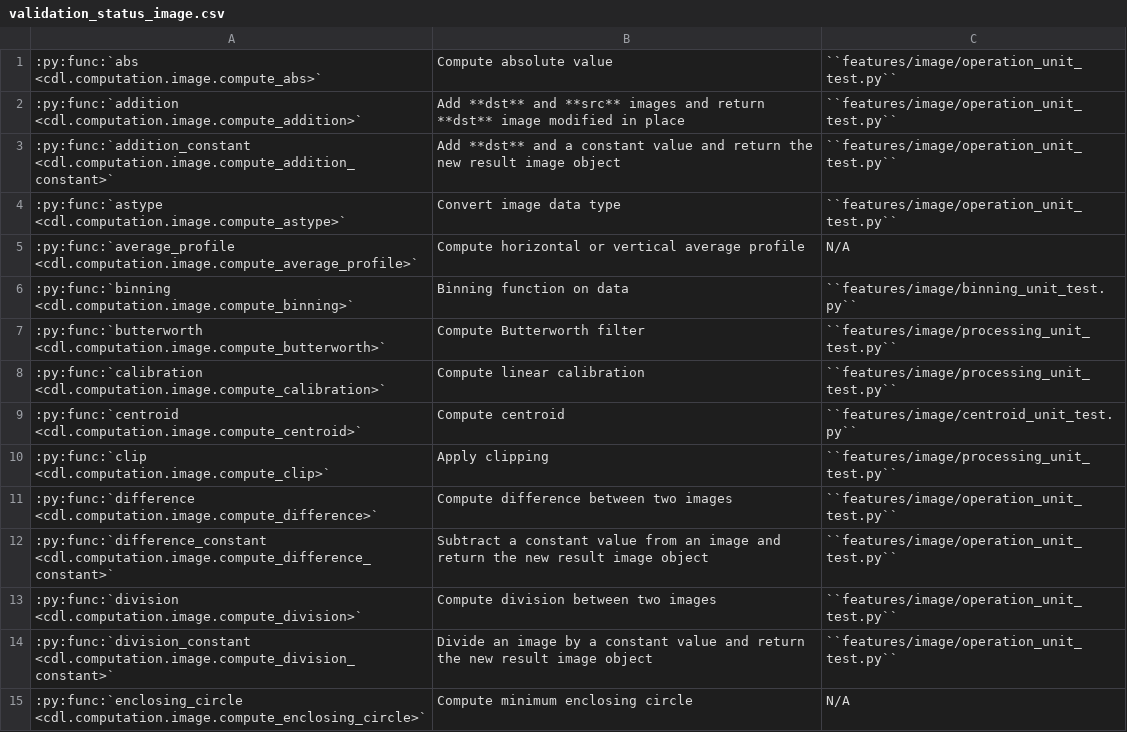
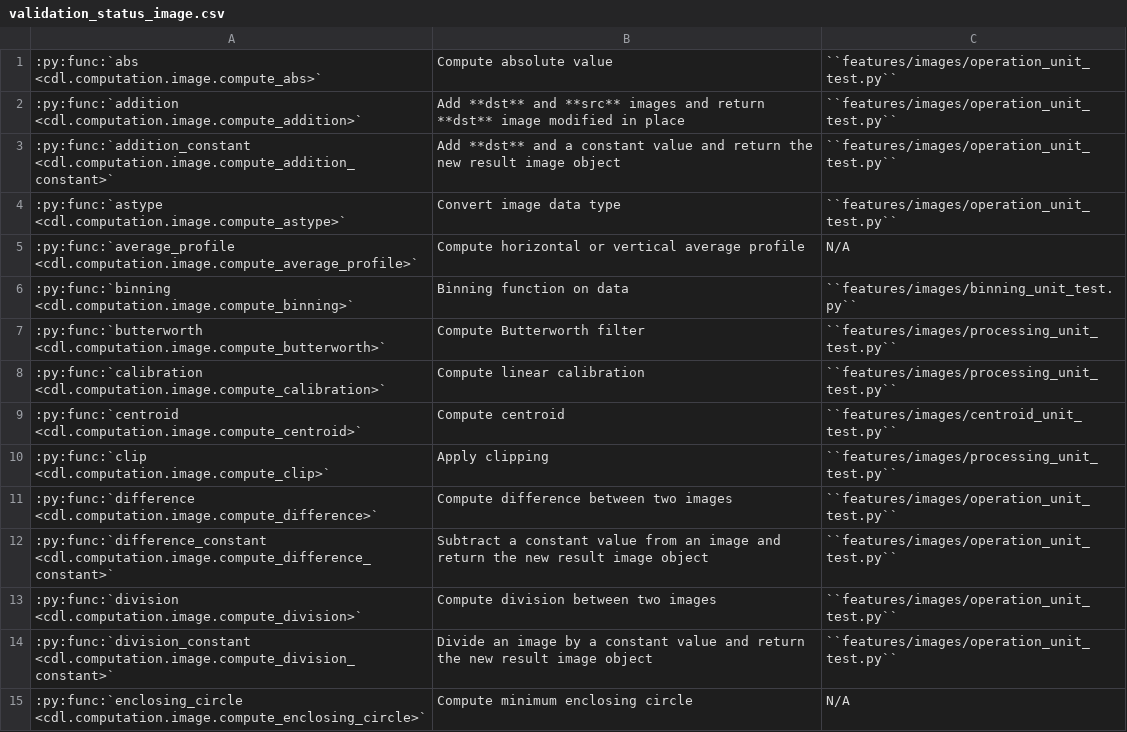
Before and after one commit to DataLab-Platform/DataLab, a CSV file: doc/validation_status_image.csv, drawn as a sheet; only a part is shown; the diff covers the shown part only.

```diff
--- a/doc/validation_status_image.csv
+++ b/doc/validation_status_image.csv
@@ -1,15 +1,15 @@
-:py:func:`abs <cdl.computation.image.compute_abs>`,Compute absolute value,``features/image/operation_unit_test.py``
-:py:func:`addition <cdl.computation.image.compute_addition>`,Add **dst** and **src** images and return **dst** image modified in place,``features/image/operation_unit_test.py``
-:py:func:`addition_constant <cdl.computation.image.compute_addition_constant>`,Add **dst** and a constant value and return the new result image object,``features/image/operation_unit_test.py``
-:py:func:`astype <cdl.computation.image.compute_astype>`,Convert image data type,``features/image/operation_unit_test.py``
+:py:func:`abs <cdl.computation.image.compute_abs>`,Compute absolute value,``features/images/operation_unit_test.py``
+:py:func:`addition <cdl.computation.image.compute_addition>`,Add **dst** and **src** images and return **dst** image modified in place,``features/images/operation_unit_test.py``
+:py:func:`addition_constant <cdl.computation.image.compute_addition_constant>`,Add **dst** and a constant value and return the new result image object,``features/images/operation_unit_test.py``
+:py:func:`astype <cdl.computation.image.compute_astype>`,Convert image data type,``features/images/operation_unit_test.py``
 :py:func:`average_profile <cdl.computation.image.compute_average_profile>`,Compute horizontal or vertical average profile,N/A
-:py:func:`binning <cdl.computation.image.compute_binning>`,Binning function on data,``features/image/binning_unit_test.py``
-:py:func:`butterworth <cdl.computation.image.compute_butterworth>`,Compute Butterworth filter,``features/image/processing_unit_test.py``
-:py:func:`calibration <cdl.computation.image.compute_calibration>`,Compute linear calibration,``features/image/processing_unit_test.py``
-:py:func:`centroid <cdl.computation.image.compute_centroid>`,Compute centroid,``features/image/centroid_unit_test.py``
-:py:func:`clip <cdl.computation.image.compute_clip>`,Apply clipping,``features/image/processing_unit_test.py``
-:py:func:`difference <cdl.computation.image.compute_difference>`,Compute difference between two images,``features/image/operation_unit_test.py``
-:py:func:`difference_constant <cdl.computation.image.compute_difference_constant>`,Subtract a constant value from an image and return the new result image object,``features/image/operation_unit_test.py``
-:py:func:`division <cdl.computation.image.compute_division>`,Compute division between two images,``features/image/operation_unit_test.py``
-:py:func:`division_constant <cdl.computation.image.compute_division_constant>`,Divide an image by a constant value and return the new result image object,``features/image/operation_unit_test.py``
+:py:func:`binning <cdl.computation.image.compute_binning>`,Binning function on data,``features/images/binning_unit_test.py``
+:py:func:`butterworth <cdl.computation.image.compute_butterworth>`,Compute Butterworth filter,``features/images/processing_unit_test.py``
+:py:func:`calibration <cdl.computation.image.compute_calibration>`,Compute linear calibration,``features/images/processing_unit_test.py``
+:py:func:`centroid <cdl.computation.image.compute_centroid>`,Compute centroid,``features/images/centroid_unit_test.py``
+:py:func:`clip <cdl.computation.image.compute_clip>`,Apply clipping,``features/images/processing_unit_test.py``
+:py:func:`difference <cdl.computation.image.compute_difference>`,Compute difference between two images,``features/images/operation_unit_test.py``
+:py:func:`difference_constant <cdl.computation.image.compute_difference_constant>`,Subtract a constant value from an image and return the new result image object,``features/images/operation_unit_test.py``
+:py:func:`division <cdl.computation.image.compute_division>`,Compute division between two images,``features/images/operation_unit_test.py``
+:py:func:`division_constant <cdl.computation.image.compute_division_constant>`,Divide an image by a constant value and return the new result image object,``features/images/operation_unit_test.py``
 :py:func:`enclosing_circle <cdl.computation.image.compute_enclosing_circle>`,Compute minimum enclosing circle,N/A
```
Also changed, not shown: 64 edited cells elsewhere in this file, doc/validation_status_signal.csv.
